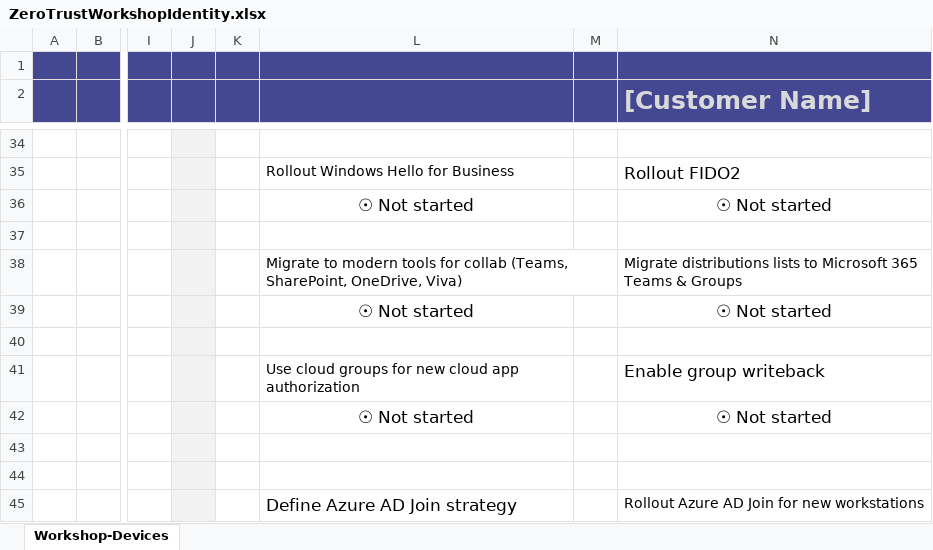
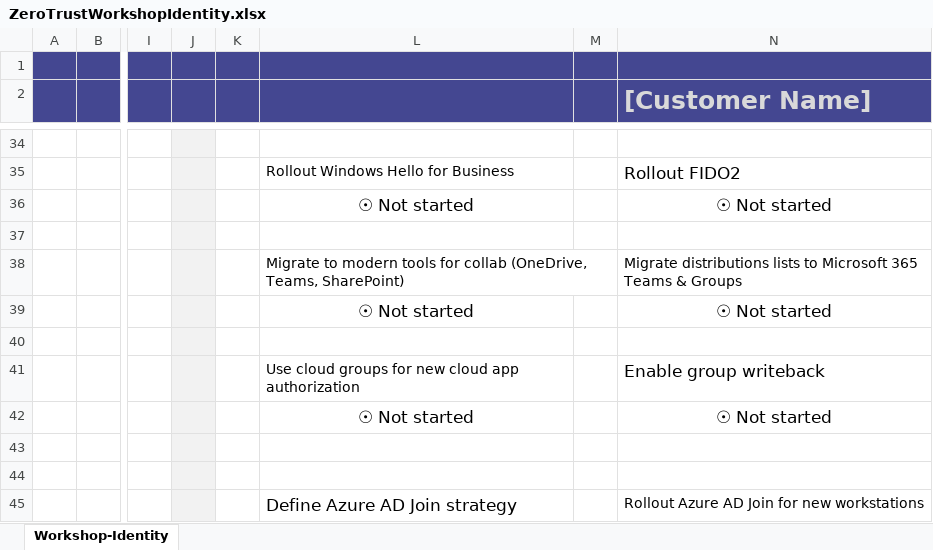
Before and after one commit to microsoft/zerotrustassessment, an Excel workbook: src/documentgenerator/Assets/ZeroTrustWorkshopIdentity.xlsx, sheet Workshop-Identity, drawn as a sheet; only a part is shown, gaps mark what is left out; values as stored, in another font and other column widths than the file's, no borders; charts and pictures and conditional formats not drawn; the diff names each change by its address in the sheet, - before the commit and + after, or states it on an @@ line.

Commit message:
Update ZeroTrustWorkshopIdentity.xlsx

```diff
--- a/src/documentgenerator/Assets/ZeroTrustWorkshopIdentity.xlsx (sheet Workshop-Identity)
+++ b/src/documentgenerator/Assets/ZeroTrustWorkshopIdentity.xlsx (sheet Workshop-Identity)
-sheet tab: Workshop-Devices
+sheet tab: Workshop-Identity
-L38: …for collab (Teams, SharePoint, OneDrive, Viva)
+L38: …for collab (OneDrive, Teams, SharePoint)
```
Also changed, not shown: charts or pictures.
